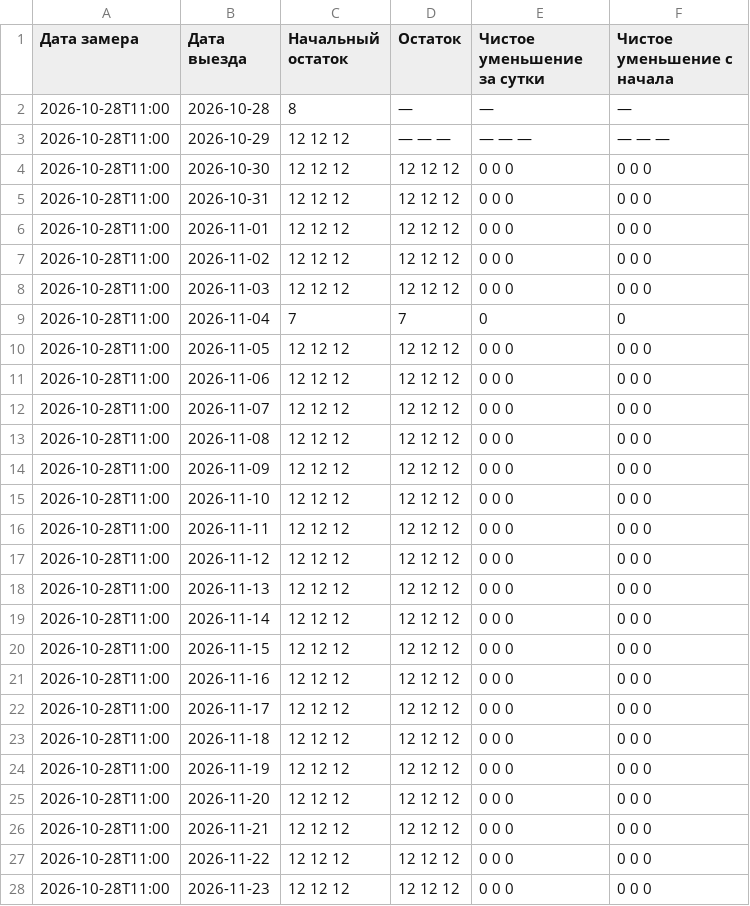
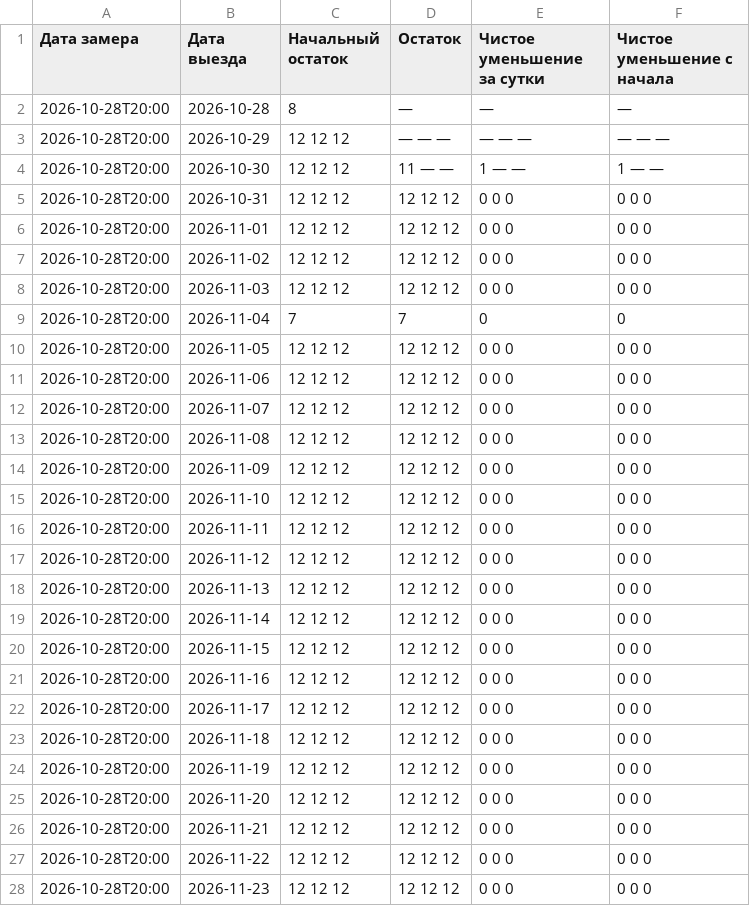
Before and after one commit to AntonioSkin/tripster-visitors-monitor, a CSV file: data/calendar_history/dmitry/tours/57434/summary.csv, drawn as a sheet; only a part is shown; the diff covers the shown part only.

```diff
--- a/data/calendar_history/dmitry/tours/57434/summary.csv
+++ b/data/calendar_history/dmitry/tours/57434/summary.csv
@@ -1,28 +1,28 @@
 Дата замера,Дата выезда,Начальный остаток,Остаток,Чистое уменьшение за сутки,Чистое уменьшение с начала
-2026-10-28T11:00,2026-10-28,8,—,—,—
-2026-10-28T11:00,2026-10-29,12 12 12,— — —,— — —,— — —
-2026-10-28T11:00,2026-10-30,12 12 12,12 12 12,0 0 0,0 0 0
-2026-10-28T11:00,2026-10-31,12 12 12,12 12 12,0 0 0,0 0 0
-2026-10-28T11:00,2026-11-01,12 12 12,12 12 12,0 0 0,0 0 0
-2026-10-28T11:00,2026-11-02,12 12 12,12 12 12,0 0 0,0 0 0
-2026-10-28T11:00,2026-11-03,12 12 12,12 12 12,0 0 0,0 0 0
-2026-10-28T11:00,2026-11-04,7,7,0,0
-2026-10-28T11:00,2026-11-05,12 12 12,12 12 12,0 0 0,0 0 0
-2026-10-28T11:00,2026-11-06,12 12 12,12 12 12,0 0 0,0 0 0
-2026-10-28T11:00,2026-11-07,12 12 12,12 12 12,0 0 0,0 0 0
-2026-10-28T11:00,2026-11-08,12 12 12,12 12 12,0 0 0,0 0 0
-2026-10-28T11:00,2026-11-09,12 12 12,12 12 12,0 0 0,0 0 0
-2026-10-28T11:00,2026-11-10,12 12 12,12 12 12,0 0 0,0 0 0
-2026-10-28T11:00,2026-11-11,12 12 12,12 12 12,0 0 0,0 0 0
-2026-10-28T11:00,2026-11-12,12 12 12,12 12 12,0 0 0,0 0 0
-2026-10-28T11:00,2026-11-13,12 12 12,12 12 12,0 0 0,0 0 0
-2026-10-28T11:00,2026-11-14,12 12 12,12 12 12,0 0 0,0 0 0
-2026-10-28T11:00,2026-11-15,12 12 12,12 12 12,0 0 0,0 0 0
-2026-10-28T11:00,2026-11-16,12 12 12,12 12 12,0 0 0,0 0 0
-2026-10-28T11:00,2026-11-17,12 12 12,12 12 12,0 0 0,0 0 0
-2026-10-28T11:00,2026-11-18,12 12 12,12 12 12,0 0 0,0 0 0
-2026-10-28T11:00,2026-11-19,12 12 12,12 12 12,0 0 0,0 0 0
-2026-10-28T11:00,2026-11-20,12 12 12,12 12 12,0 0 0,0 0 0
-2026-10-28T11:00,2026-11-21,12 12 12,12 12 12,0 0 0,0 0 0
-2026-10-28T11:00,2026-11-22,12 12 12,12 12 12,0 0 0,0 0 0
-2026-10-28T11:00,2026-11-23,12 12 12,12 12 12,0 0 0,0 0 0
+2026-10-28T20:00,2026-10-28,8,—,—,—
+2026-10-28T20:00,2026-10-29,12 12 12,— — —,— — —,— — —
+2026-10-28T20:00,2026-10-30,12 12 12,11 — —,1 — —,1 — —
+2026-10-28T20:00,2026-10-31,12 12 12,12 12 12,0 0 0,0 0 0
+2026-10-28T20:00,2026-11-01,12 12 12,12 12 12,0 0 0,0 0 0
+2026-10-28T20:00,2026-11-02,12 12 12,12 12 12,0 0 0,0 0 0
+2026-10-28T20:00,2026-11-03,12 12 12,12 12 12,0 0 0,0 0 0
+2026-10-28T20:00,2026-11-04,7,7,0,0
+2026-10-28T20:00,2026-11-05,12 12 12,12 12 12,0 0 0,0 0 0
+2026-10-28T20:00,2026-11-06,12 12 12,12 12 12,0 0 0,0 0 0
+2026-10-28T20:00,2026-11-07,12 12 12,12 12 12,0 0 0,0 0 0
+2026-10-28T20:00,2026-11-08,12 12 12,12 12 12,0 0 0,0 0 0
+2026-10-28T20:00,2026-11-09,12 12 12,12 12 12,0 0 0,0 0 0
+2026-10-28T20:00,2026-11-10,12 12 12,12 12 12,0 0 0,0 0 0
+2026-10-28T20:00,2026-11-11,12 12 12,12 12 12,0 0 0,0 0 0
+2026-10-28T20:00,2026-11-12,12 12 12,12 12 12,0 0 0,0 0 0
+2026-10-28T20:00,2026-11-13,12 12 12,12 12 12,0 0 0,0 0 0
+2026-10-28T20:00,2026-11-14,12 12 12,12 12 12,0 0 0,0 0 0
+2026-10-28T20:00,2026-11-15,12 12 12,12 12 12,0 0 0,0 0 0
+2026-10-28T20:00,2026-11-16,12 12 12,12 12 12,0 0 0,0 0 0
+2026-10-28T20:00,2026-11-17,12 12 12,12 12 12,0 0 0,0 0 0
+2026-10-28T20:00,2026-11-18,12 12 12,12 12 12,0 0 0,0 0 0
+2026-10-28T20:00,2026-11-19,12 12 12,12 12 12,0 0 0,0 0 0
+2026-10-28T20:00,2026-11-20,12 12 12,12 12 12,0 0 0,0 0 0
+2026-10-28T20:00,2026-11-21,12 12 12,12 12 12,0 0 0,0 0 0
+2026-10-28T20:00,2026-11-22,12 12 12,12 12 12,0 0 0,0 0 0
+2026-10-28T20:00,2026-11-23,12 12 12,12 12 12,0 0 0,0 0 0
```
Also changed, not shown: 153 edited cells elsewhere in this file, data/calendar_history/51192/summary.csv, data/calendar_history/96862/summary.csv, 22 other files.
